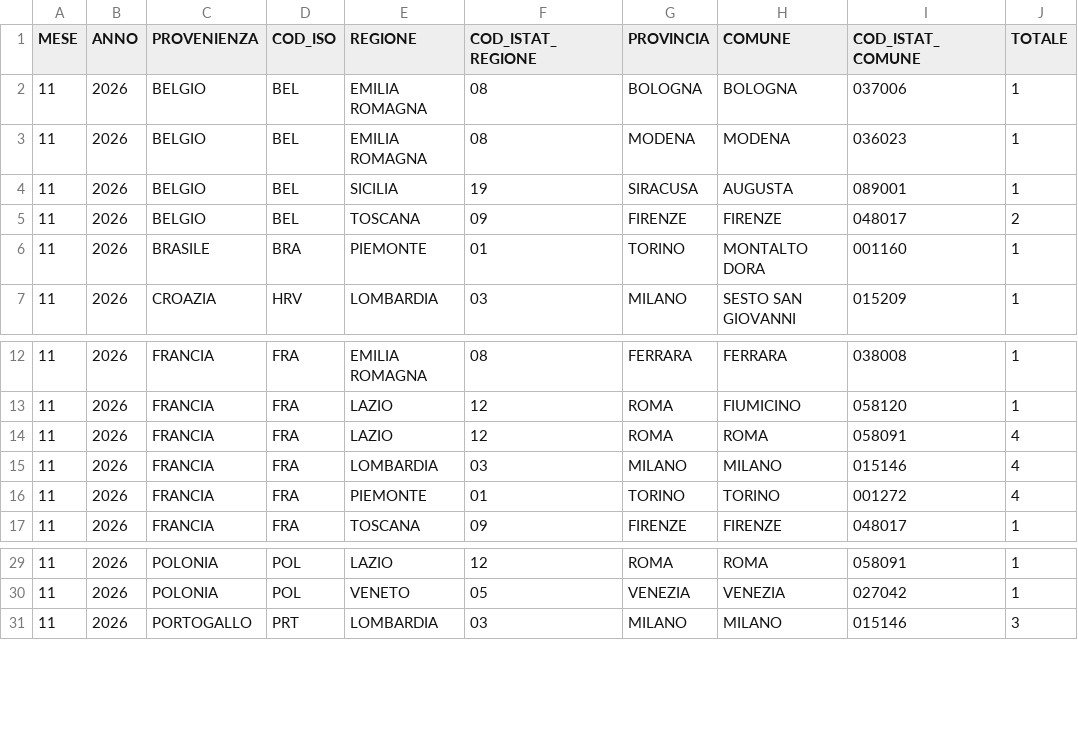
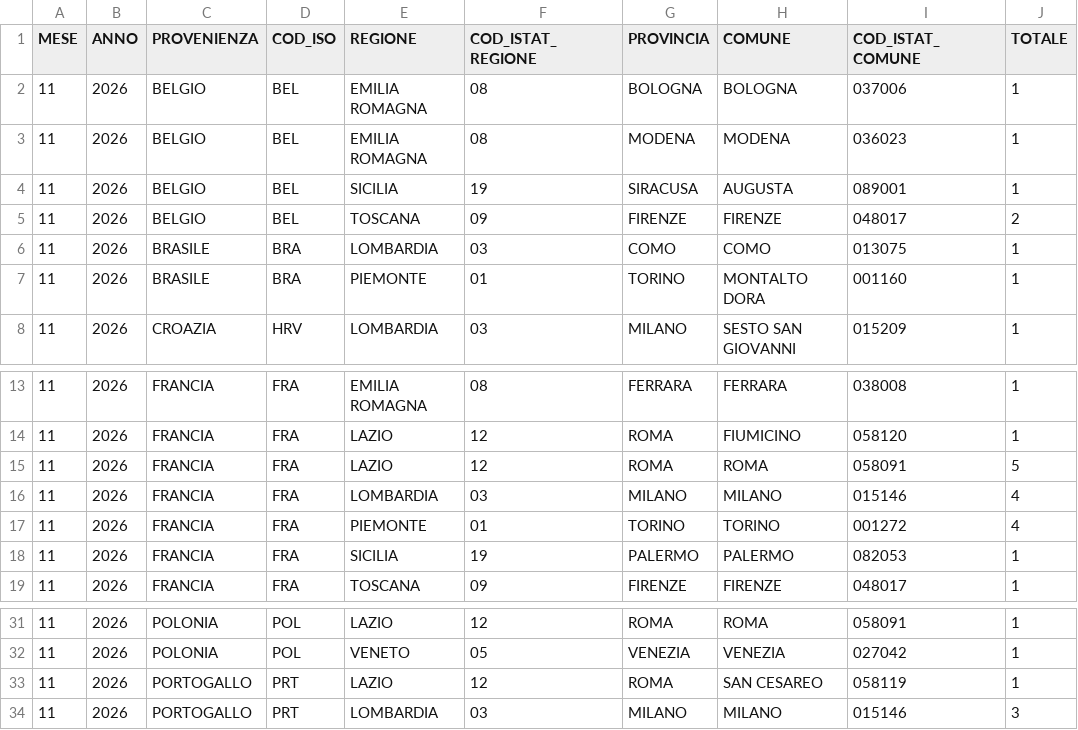
Before and after one commit to italia/anpr-opendata, a CSV file: data/dichiarazioni_di_trasferimento_in_Italia_storico_distribuzione_geografica_export.csv, drawn as a sheet; only a part is shown, gaps mark what is left out.

Commit message:
Update data 19-11-2026 10:58:57.220

```diff
--- a/data/dichiarazioni_di_trasferimento_in_Italia_storico_distribuzione_geografica_export.csv
+++ b/data/dichiarazioni_di_trasferimento_in_Italia_storico_distribuzione_geografica_export.csv
@@ -5,2 +5,3 @@ MESE,ANNO,PROVENIENZA,COD_ISO,REGIONE,COD_ISTAT_REGIONE,PROVINCIA,COMUNE,COD_IST
 11,2026,BELGIO,BEL,TOSCANA,09,FIRENZE,FIRENZE,048017,2
+11,2026,BRASILE,BRA,LOMBARDIA,03,COMO,COMO,013075,1
 11,2026,BRASILE,BRA,PIEMONTE,01,TORINO,MONTALTO DORA,001160,1
@@ -13,5 +14,6 @@ MESE,ANNO,PROVENIENZA,COD_ISO,REGIONE,COD_ISTAT_REGIONE,PROVINCIA,COMUNE,COD_IST
 11,2026,FRANCIA,FRA,LAZIO,12,ROMA,FIUMICINO,058120,1
-11,2026,FRANCIA,FRA,LAZIO,12,ROMA,ROMA,058091,4
+11,2026,FRANCIA,FRA,LAZIO,12,ROMA,ROMA,058091,5
 11,2026,FRANCIA,FRA,LOMBARDIA,03,MILANO,MILANO,015146,4
 11,2026,FRANCIA,FRA,PIEMONTE,01,TORINO,TORINO,001272,4
+11,2026,FRANCIA,FRA,SICILIA,19,PALERMO,PALERMO,082053,1
 11,2026,FRANCIA,FRA,TOSCANA,09,FIRENZE,FIRENZE,048017,1
@@ -30,2 +32,3 @@ MESE,ANNO,PROVENIENZA,COD_ISO,REGIONE,COD_ISTAT_REGIONE,PROVINCIA,COMUNE,COD_IST
 11,2026,POLONIA,POL,VENETO,05,VENEZIA,VENEZIA,027042,1
+11,2026,PORTOGALLO,PRT,LAZIO,12,ROMA,SAN CESAREO,058119,1
 11,2026,PORTOGALLO,PRT,LOMBARDIA,03,MILANO,MILANO,015146,3
```
